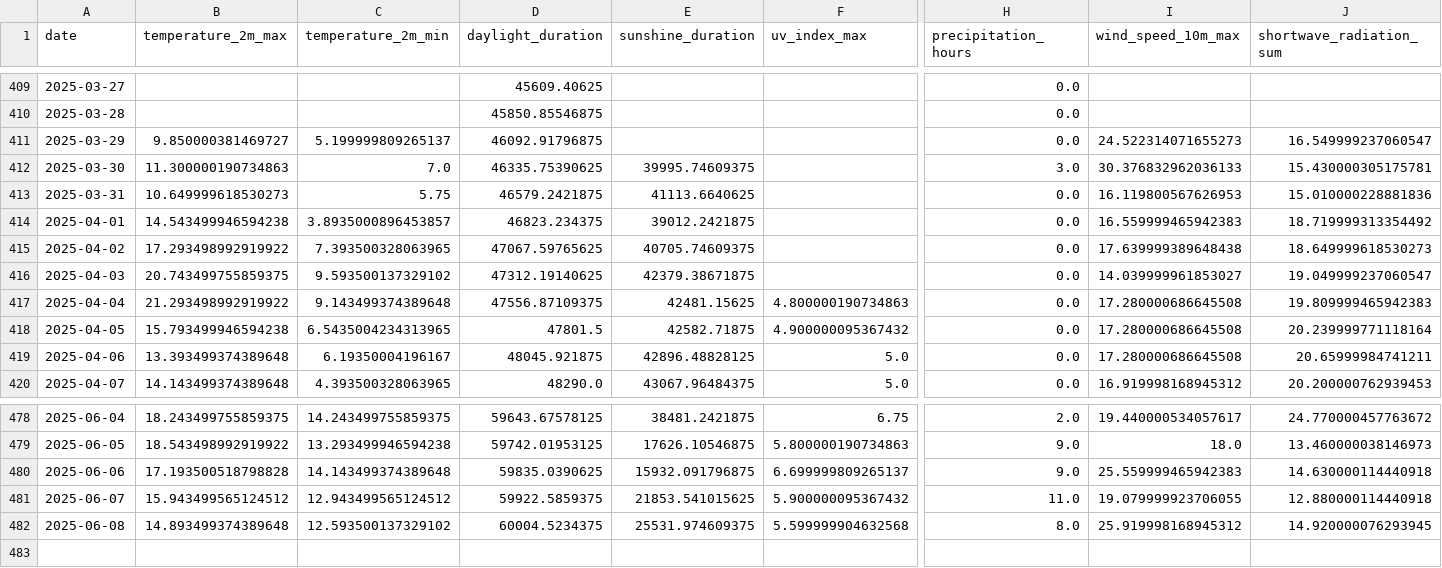
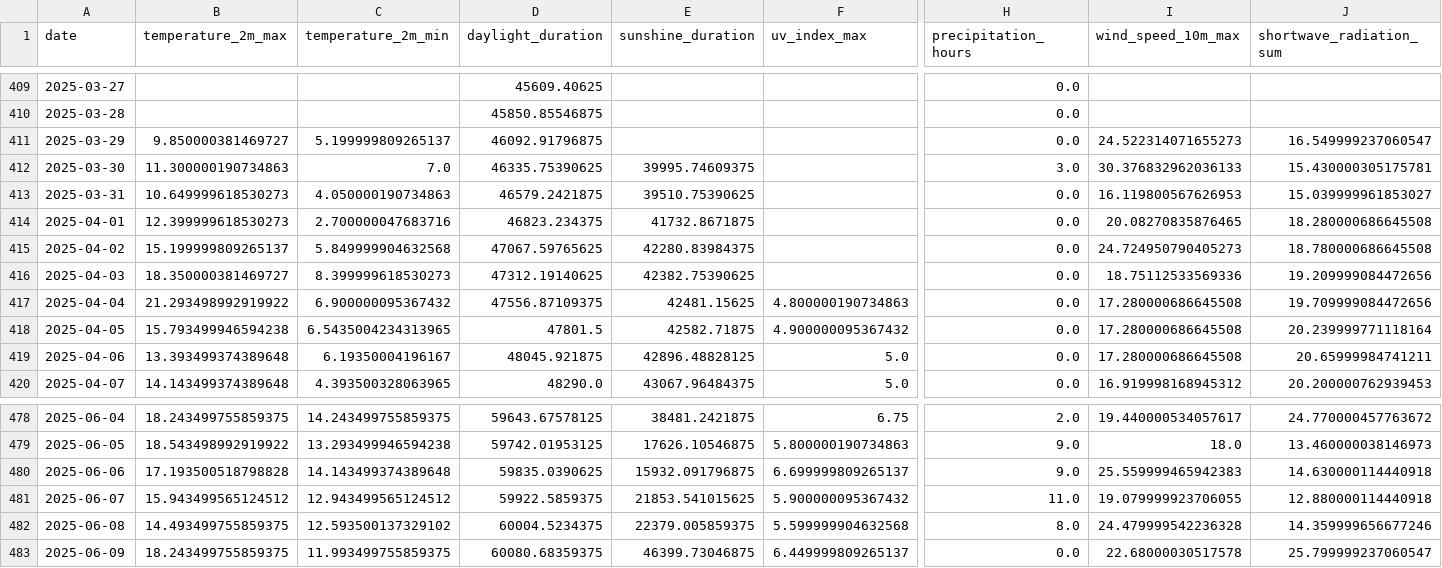
Before and after one commit to koaning/solah, a CSV file: data/history.csv, drawn as a sheet; only a part is shown, gaps mark what is left out; rows hold the shown columns only; the diff names each change by its address in the sheet, - before the commit and + after, or states it on an @@ line.

```diff
--- a/data/history.csv
+++ b/data/history.csv
-C413 (temperature_2m_min): 5.75
+C413 (temperature_2m_min): 4.050000190734863
-E413 (sunshine_duration): 41113.6640625
+E413 (sunshine_duration): 39510.75390625
-J413 (shortwave_radiation_sum): 15.010000228881836
+J413 (shortwave_radiation_sum): 15.039999961853027
-B414 (temperature_2m_max): 14.543499946594238
+B414 (temperature_2m_max): 12.399999618530273
-C414 (temperature_2m_min): 3.8935000896453857
+C414 (temperature_2m_min): 2.700000047683716
-E414 (sunshine_duration): 39012.2421875
+E414 (sunshine_duration): 41732.8671875
-I414 (wind_speed_10m_max): 16.559999465942383
+I414 (wind_speed_10m_max): 20.08270835876465
-J414 (shortwave_radiation_sum): 18.719999313354492
+J414 (shortwave_radiation_sum): 18.280000686645508
-B415 (temperature_2m_max): 17.293498992919922
+B415 (temperature_2m_max): 15.199999809265137
-C415 (temperature_2m_min): 7.393500328063965
+C415 (temperature_2m_min): 5.849999904632568
-E415 (sunshine_duration): 40705.74609375
+E415 (sunshine_duration): 42280.83984375
-I415 (wind_speed_10m_max): 17.639999389648438
+I415 (wind_speed_10m_max): 24.724950790405273
-J415 (shortwave_radiation_sum): 18.649999618530273
+J415 (shortwave_radiation_sum): 18.780000686645508
-B416 (temperature_2m_max): 20.743499755859375
+B416 (temperature_2m_max): 18.350000381469727
-C416 (temperature_2m_min): 9.593500137329102
+C416 (temperature_2m_min): 8.399999618530273
-E416 (sunshine_duration): 42379.38671875
+E416 (sunshine_duration): 42382.75390625
-I416 (wind_speed_10m_max): 14.039999961853027
+I416 (wind_speed_10m_max): 18.75112533569336
-J416 (shortwave_radiation_sum): 19.049999237060547
+J416 (shortwave_radiation_sum): 19.209999084472656
-C417 (temperature_2m_min): 9.143499374389648
+C417 (temperature_2m_min): 6.900000095367432
-J417 (shortwave_radiation_sum): 19.809999465942383
+J417 (shortwave_radiation_sum): 19.709999084472656
-B482 (temperature_2m_max): 14.893499374389648
+B482 (temperature_2m_max): 14.493499755859375
-E482 (sunshine_duration): 25531.974609375
+E482 (sunshine_duration): 22379.005859375
-I482 (wind_speed_10m_max): 25.919998168945312
+I482 (wind_speed_10m_max): 24.479999542236328
-J482 (shortwave_radiation_sum): 14.920000076293945
+J482 (shortwave_radiation_sum): 14.359999656677246
+row 483: 2025-06-09 | 18.243499755859375 | 11.993499755859375 | 60080.68359375 | 46399.73046875 | 6.449999809265137 | 0.0 | 22.68000030517578 | 25.799999237060547
```
Also changed, not shown: data/merged.csv.
